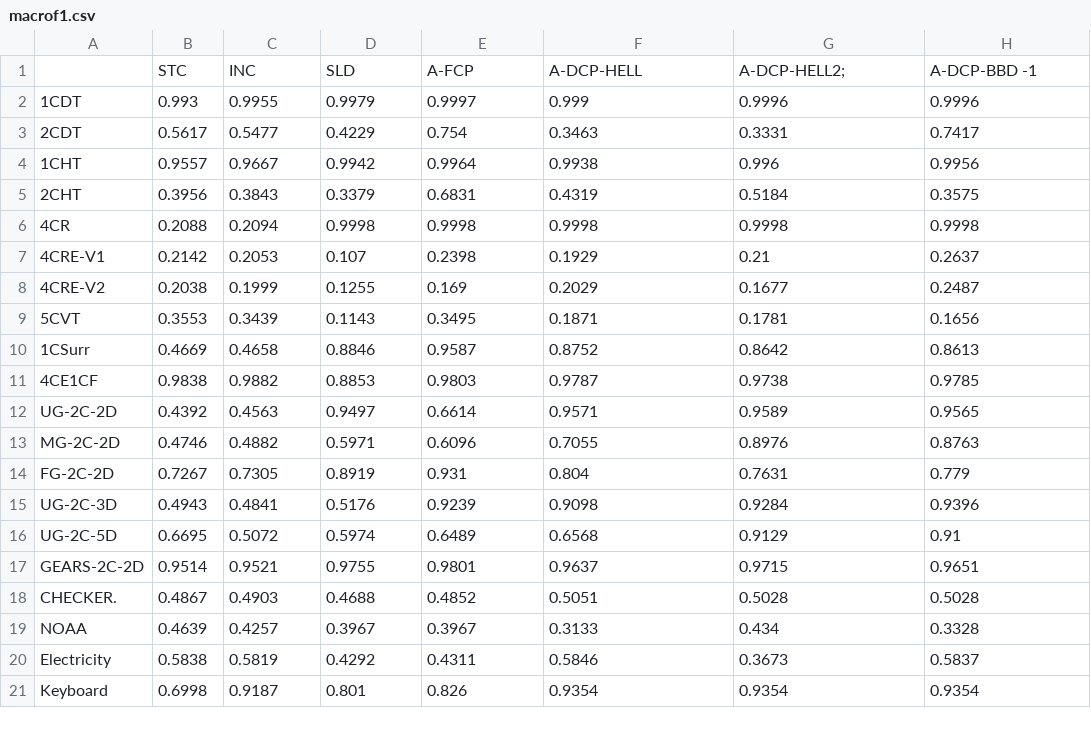
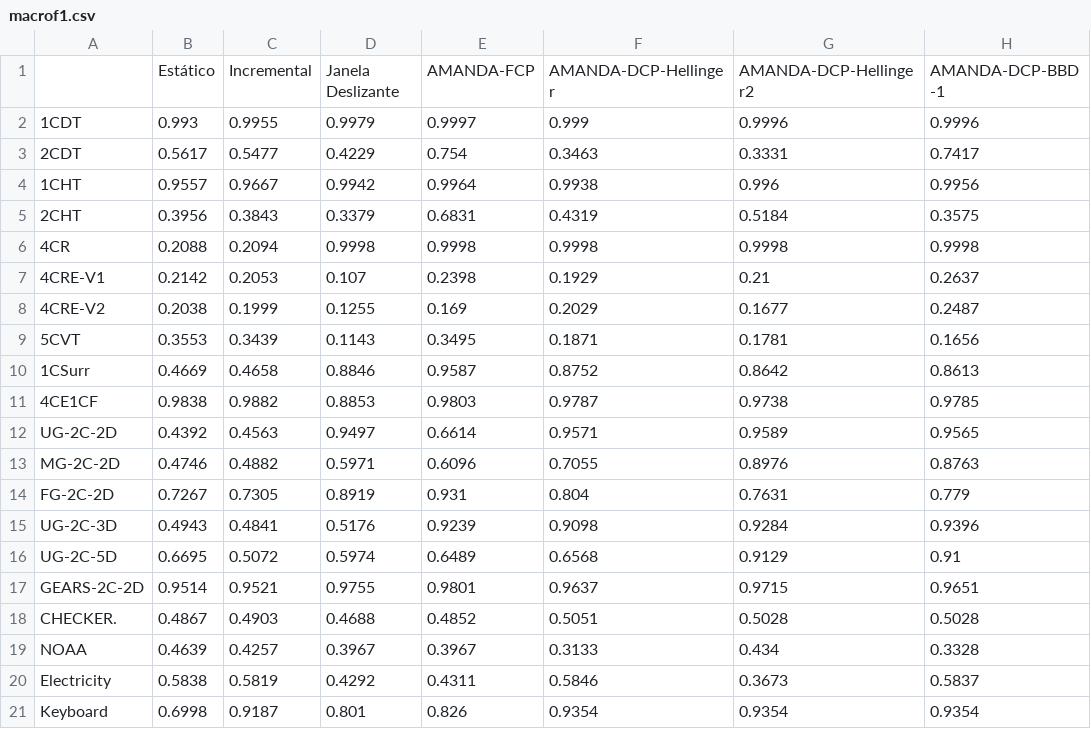
Before and after one commit to bruno-accioli/AMANDA, a CSV file: results/macrof1.csv, drawn as a sheet; removed rows and columns are numbered as before the commit, all else as after; the diff names each change by its address in the sheet, - before the commit and + after, or states it on an @@ line.

```diff
--- a/results/macrof1.csv
+++ b/results/macrof1.csv
-row 1:  | STC | INC | SLD | A-FCP | A-DCP-HELL | A-DCP-HELL2; | A-DCP-BBD -1
+row 1:  | Estático | Incremental | Janela Deslizante | AMANDA-FCP | AMANDA-DCP-Hellinger | AMANDA-DCP-Hellinger2 | AMANDA-DCP-BBD -1
```
Also changed, not shown: 2 other files.
